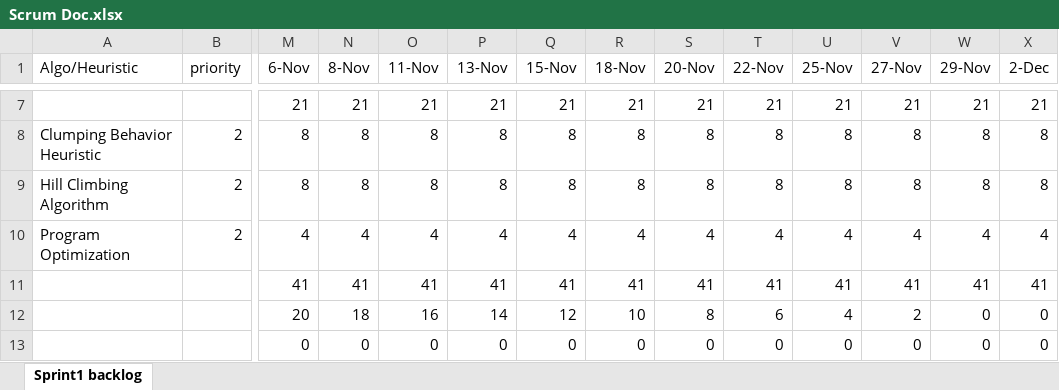
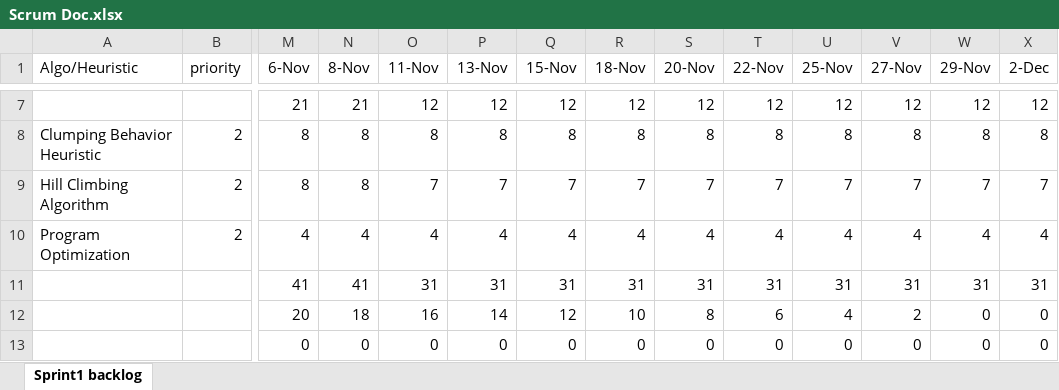
Before and after one commit to HJeon139/Numbrix, an Excel workbook: Scrum Doc.xlsx, sheet Sprint1 backlog, drawn as a sheet; only a part is shown, gaps mark what is left out; values as stored, in another font and other column widths than the file's, no borders; charts and pictures and conditional formats not drawn; the diff covers the shown part only; the diff names each change by its address in the sheet, - before the commit and + after, or states it on an @@ line.

```diff
--- a/Scrum Doc.xlsx (sheet Sprint1 backlog)
+++ b/Scrum Doc.xlsx (sheet Sprint1 backlog)
-O7 (11-Nov): 21
+O7 (11-Nov): 12
-P7 (13-Nov): 21
+P7 (13-Nov): 12
-Q7 (15-Nov): 21
+Q7 (15-Nov): 12
-R7 (18-Nov): 21
+R7 (18-Nov): 12
-S7 (20-Nov): 21
+S7 (20-Nov): 12
-T7 (22-Nov): 21
+T7 (22-Nov): 12
-U7 (25-Nov): 21
+U7 (25-Nov): 12
-V7 (27-Nov): 21
+V7 (27-Nov): 12
-W7 (29-Nov): 21
+W7 (29-Nov): 12
-X7 (2-Dec): 21
+X7 (2-Dec): 12
-O9 (11-Nov): 8
+O9 (11-Nov): 7
-P9 (13-Nov): 8
+P9 (13-Nov): 7
-Q9 (15-Nov): 8
+Q9 (15-Nov): 7
-R9 (18-Nov): 8
+R9 (18-Nov): 7
-S9 (20-Nov): 8
+S9 (20-Nov): 7
-T9 (22-Nov): 8
+T9 (22-Nov): 7
-U9 (25-Nov): 8
+U9 (25-Nov): 7
-V9 (27-Nov): 8
+V9 (27-Nov): 7
-W9 (29-Nov): 8
+W9 (29-Nov): 7
-X9 (2-Dec): 8
+X9 (2-Dec): 7
-O11 (11-Nov): 41
+O11 (11-Nov): 31
-P11 (13-Nov): 41
+P11 (13-Nov): 31
-Q11 (15-Nov): 41
+Q11 (15-Nov): 31
-R11 (18-Nov): 41
+R11 (18-Nov): 31
-S11 (20-Nov): 41
+S11 (20-Nov): 31
-T11 (22-Nov): 41
+T11 (22-Nov): 31
-U11 (25-Nov): 41
+U11 (25-Nov): 31
-V11 (27-Nov): 41
+V11 (27-Nov): 31
-W11 (29-Nov): 41
+W11 (29-Nov): 31
-X11 (2-Dec): 41
+X11 (2-Dec): 31
```
Also changed, not shown: 30 edited cells elsewhere in this sheet, charts or pictures, 5 other files.
